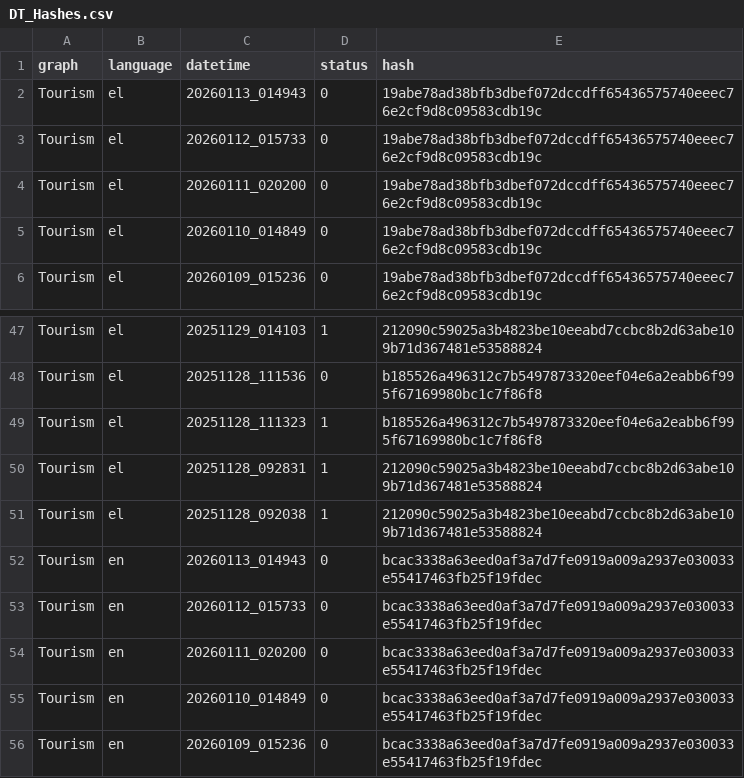
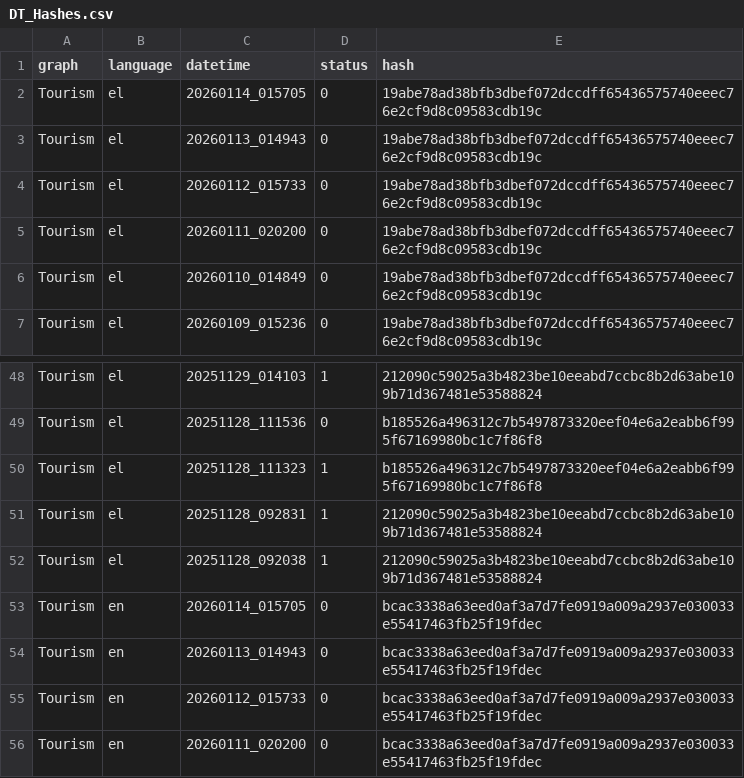
Before and after one commit to hadjittofis/iframetest, a CSV file: logs/DT_Hashes.csv, drawn as a sheet; only a part is shown, gaps mark what is left out; the shorter side is filled out with more unchanged rows; the diff names each change by its address in the sheet, - before the commit and + after, or states it on an @@ line.

```diff
--- a/logs/DT_Hashes.csv
+++ b/logs/DT_Hashes.csv
+row 2: Tourism | el | 20260114_015705 | 0 | 19abe78ad38bfb3dbef072dccdff65436575740eeec76e2cf9d8c09583cdb19c
+row 53: Tourism | en | 20260114_015705 | 0 | bcac3338a63eed0af3a7d7fe0919a009a2937e030033e55417463fb25f19fdec
```
Also changed, not shown: 1 other file.
